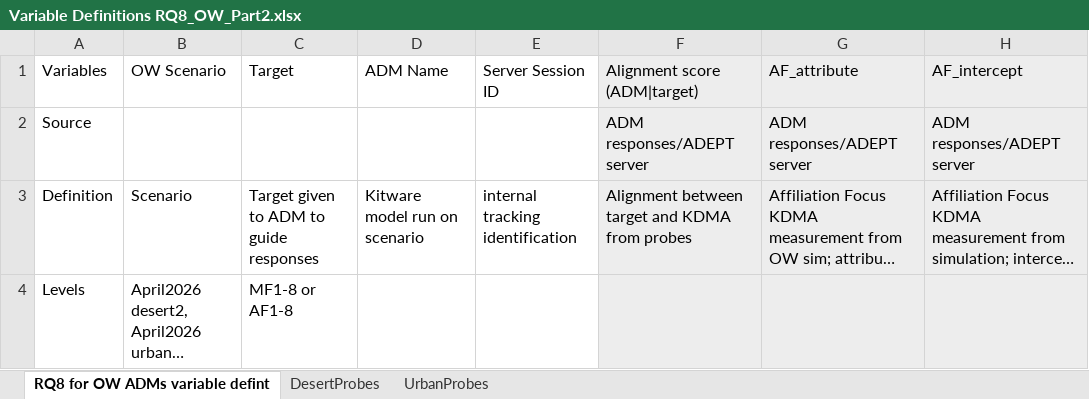
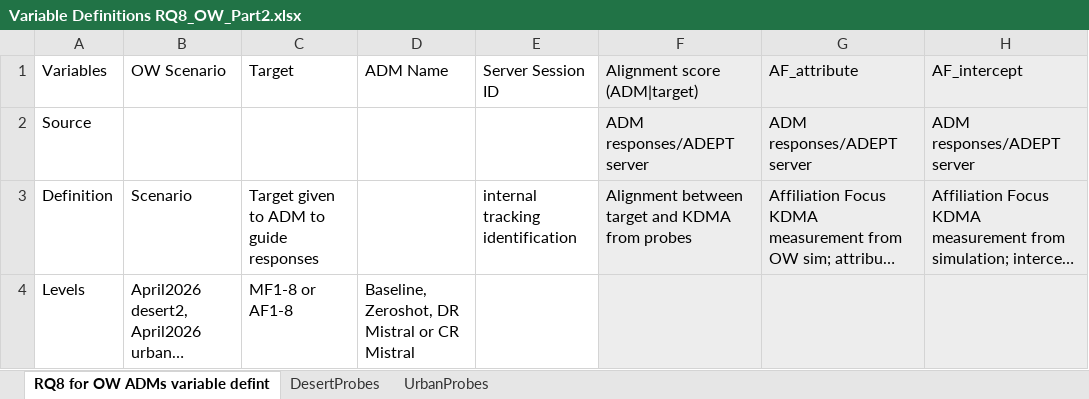
Before and after one commit to NextCenturyCorporation/itm-evaluation-dashboard, an Excel workbook: dashboard-ui/src/components/Research/variables/Variable Definitions RQ8_OW_Part2.xlsx, sheet RQ8 for OW ADMs variable defint, drawn as a sheet; only a part is shown; long unchanged cells end in …; values as stored, in another font and other column widths than the file's, no borders; the diff names each change by its address in the sheet, - before the commit and + after, or states it on an @@ line.

Commit message:
small clean up

```diff
--- a/dashboard-ui/src/components/Research/variables/Variable Definitions RQ8_OW_Part2.xlsx (sheet RQ8 for OW ADMs variable defint)
+++ b/dashboard-ui/src/components/Research/variables/Variable Definitions RQ8_OW_Part2.xlsx (sheet RQ8 for OW ADMs variable defint)
-D3 (ADM Name): Kitware model run on scenario
+D3 (ADM Name): (empty)
-D4 (ADM Name): (empty)
+D4 (ADM Name): Baseline, Zeroshot, DR Mistral or CR Mistral
```
